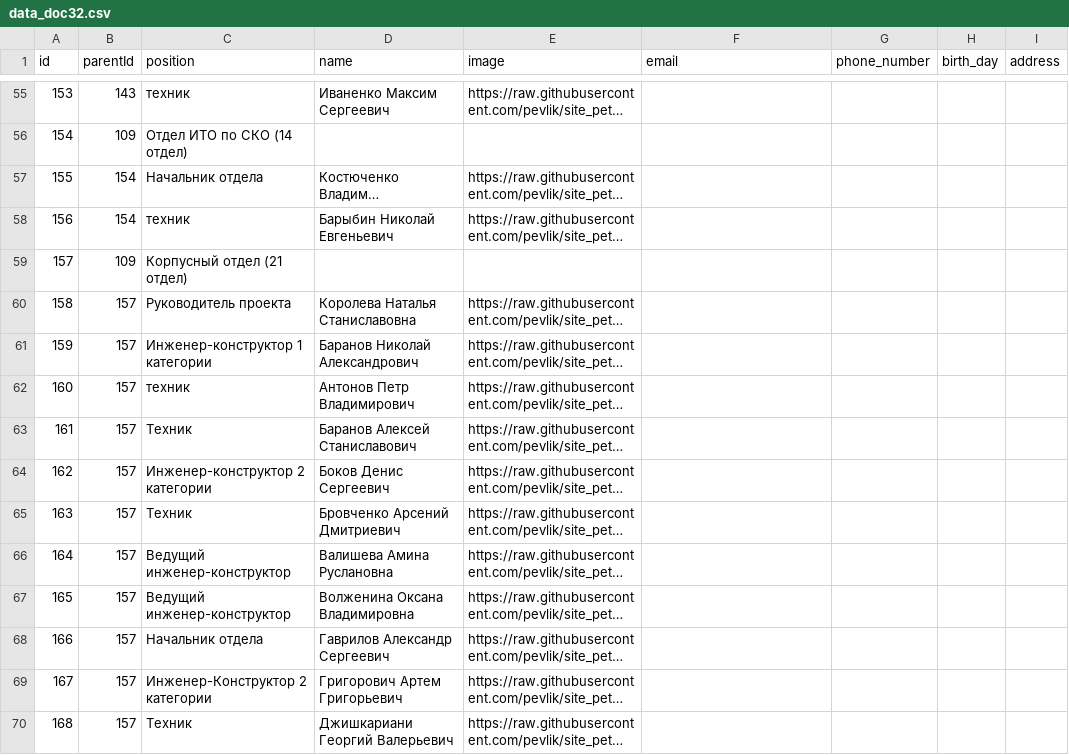
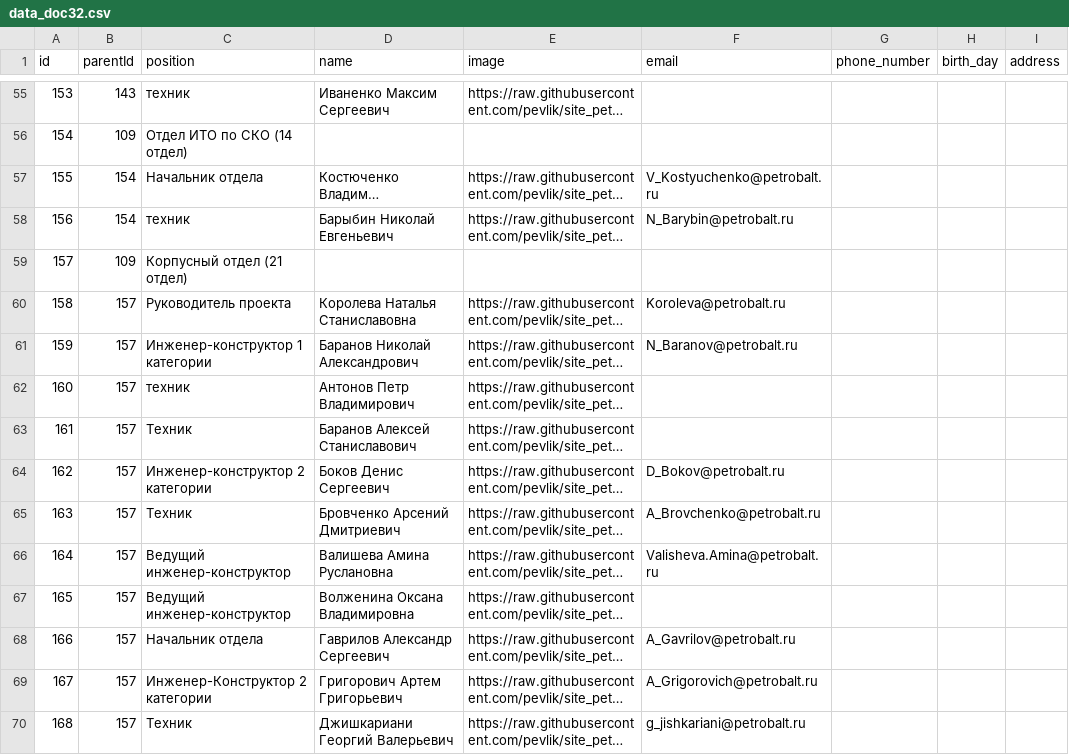
Before and after one commit to pevlik/site_petr, a CSV file: data_doc32.csv, drawn as a sheet; only a part is shown, gaps mark what is left out; long unchanged cells end in …; the diff covers the shown part only; the diff names each change by its address in the sheet, - before the commit and + after, or states it on an @@ line.

```diff
--- a/data_doc32.csv
+++ b/data_doc32.csv
-F57 (email): (empty)
+F57 (email): V_Kostyuchenko@petrobalt.ru
-F58 (email): (empty)
+F58 (email): N_Barybin@petrobalt.ru
-F60 (email): (empty)
+F60 (email): Koroleva@petrobalt.ru
-F61 (email): (empty)
+F61 (email): N_Baranov@petrobalt.ru
-F64 (email): (empty)
+F64 (email): D_Bokov@petrobalt.ru
-F65 (email): (empty)
+F65 (email): A_Brovchenko@petrobalt.ru
-F66 (email): (empty)
+F66 (email): Valisheva.Amina@petrobalt.ru
-F68 (email): (empty)
+F68 (email): A_Gavrilov@petrobalt.ru
-F69 (email): (empty)
+F69 (email): A_Grigorovich@petrobalt.ru
-F70 (email): (empty)
+F70 (email): g_jishkariani@petrobalt.ru
```
Also changed, not shown: 106 edited cells elsewhere in this file.
